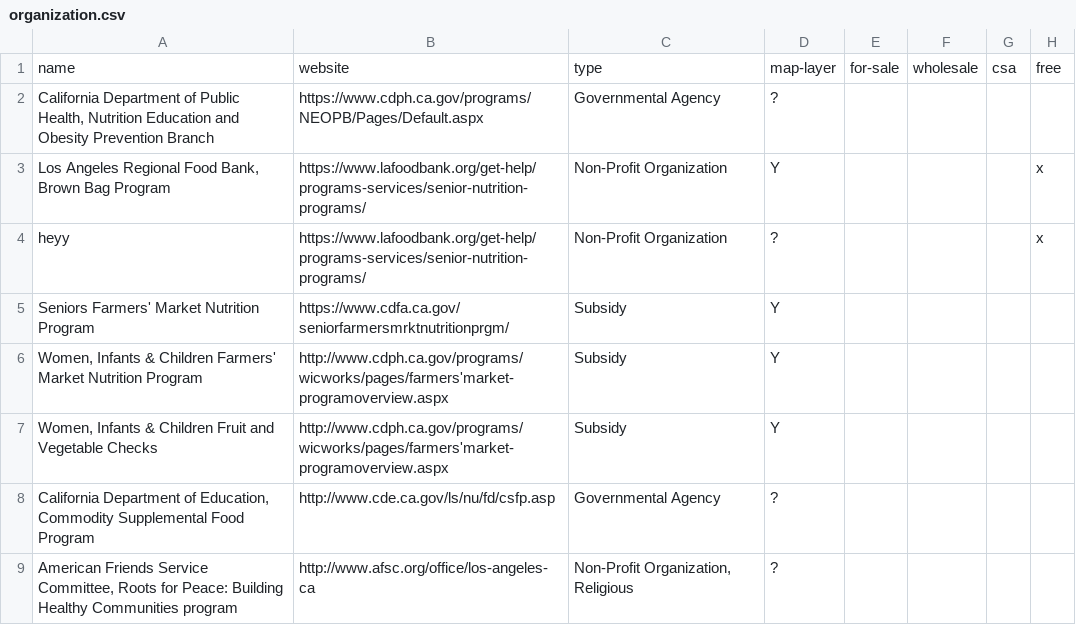
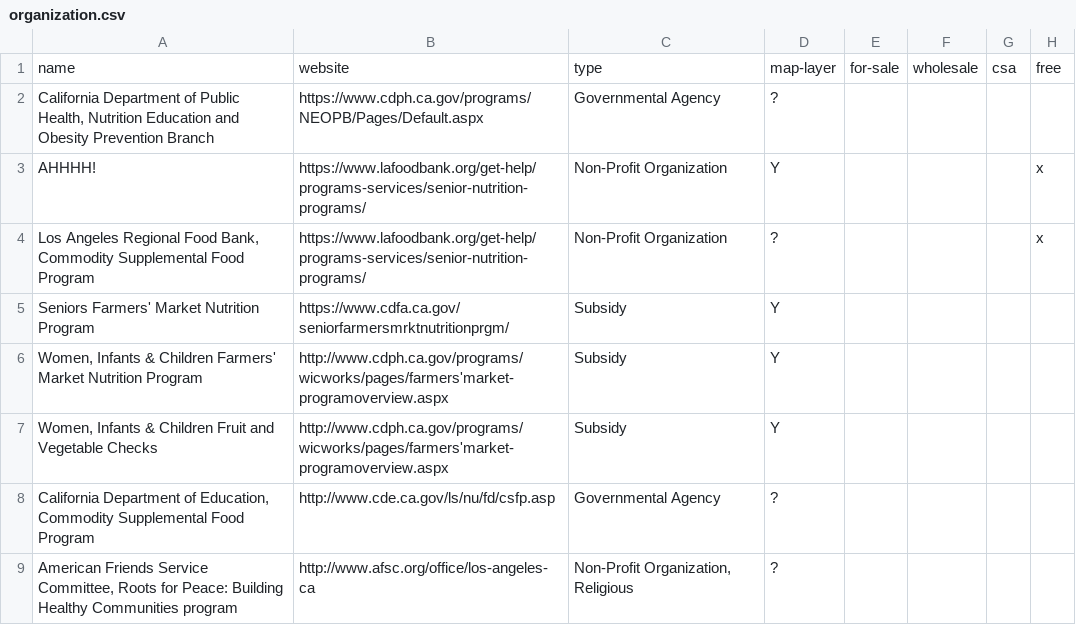
Before and after one commit to hackforla/food-oasis-la, a CSV file: _data/organization.csv, drawn as a sheet; only a part is shown; the diff names each change by its address in the sheet, - before the commit and + after, or states it on an @@ line.

Commit message:
Updated organization.csv

```diff
--- a/_data/organization.csv
+++ b/_data/organization.csv
-A3: Los Angeles Regional Food Bank, Brown Bag Program
+A3: AHHHH!
-A4: heyy
+A4: Los Angeles Regional Food Bank, Commodity Supplemental Food Program
```
